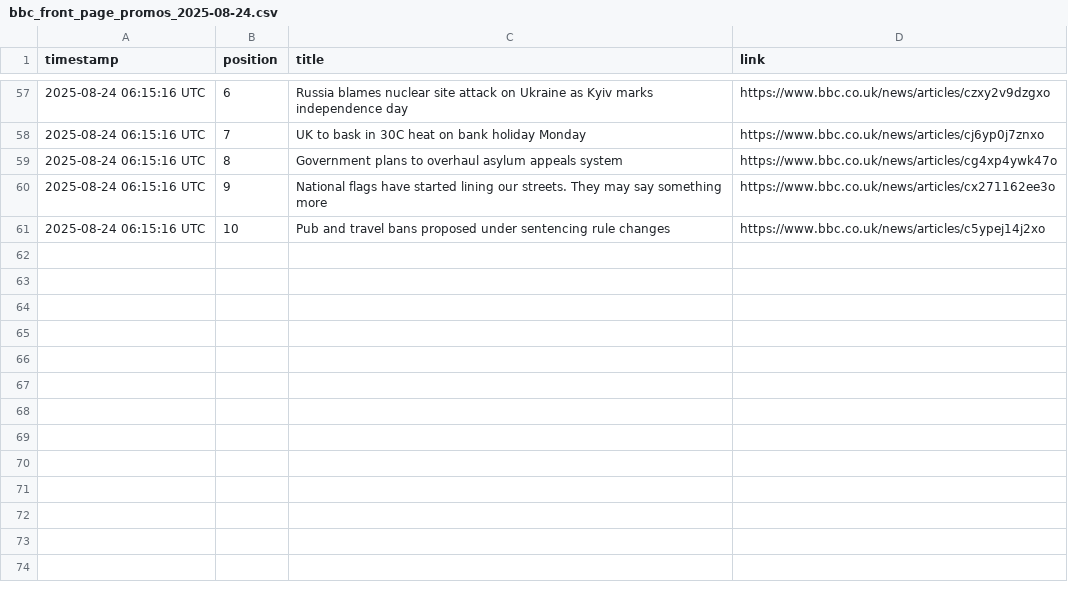
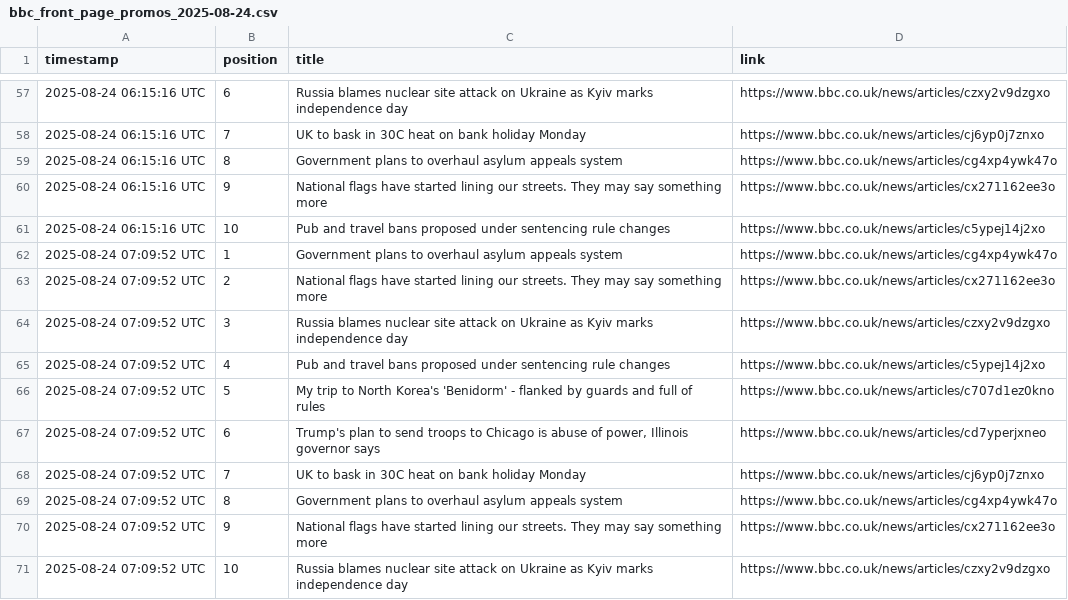
Before and after one commit to alastairherd/bbc_news_logger, a CSV file: data/bbc_front_page_promos_2025-08-24.csv, drawn as a sheet; only a part is shown, gaps mark what is left out; the diff names each change by its address in the sheet, - before the commit and + after, or states it on an @@ line.

```diff
--- a/data/bbc_front_page_promos_2025-08-24.csv
+++ b/data/bbc_front_page_promos_2025-08-24.csv
+row 62: 2025-08-24 07:09:52 UTC | 1 | Government plans to overhaul asylum appeals system | https://www.bbc.co.uk/news/articles/cg4xp4ywk47o
+row 63: 2025-08-24 07:09:52 UTC | 2 | National flags have started lining our streets. They may say something more | https://www.bbc.co.uk/news/articles/cx271162ee3o
+row 64: 2025-08-24 07:09:52 UTC | 3 | Russia blames nuclear site attack on Ukraine as Kyiv marks independence day | https://www.bbc.co.uk/news/articles/czxy2v9dzgxo
+row 65: 2025-08-24 07:09:52 UTC | 4 | Pub and travel bans proposed under sentencing rule changes | https://www.bbc.co.uk/news/articles/c5ypej14j2xo
+row 66: 2025-08-24 07:09:52 UTC | 5 | My trip to North Korea's 'Benidorm' - flanked by guards and full of rules | https://www.bbc.co.uk/news/articles/c707d1ez0kno
+row 67: 2025-08-24 07:09:52 UTC | 6 | Trump's plan to send troops to Chicago is abuse of power, Illinois governor says | https://www.bbc.co.uk/news/articles/cd7yperjxneo
+row 68: 2025-08-24 07:09:52 UTC | 7 | UK to bask in 30C heat on bank holiday Monday | https://www.bbc.co.uk/news/articles/cj6yp0j7znxo
+row 69: 2025-08-24 07:09:52 UTC | 8 | Government plans to overhaul asylum appeals system | https://www.bbc.co.uk/news/articles/cg4xp4ywk47o
+row 70: 2025-08-24 07:09:52 UTC | 9 | National flags have started lining our streets. They may say something more | https://www.bbc.co.uk/news/articles/cx271162ee3o
+row 71: 2025-08-24 07:09:52 UTC | 10 | Russia blames nuclear site attack on Ukraine as Kyiv marks independence day | https://www.bbc.co.uk/news/articles/czxy2v9dzgxo
```
Also changed, not shown: data/bbc_most_read_2025-08-24.csv.
